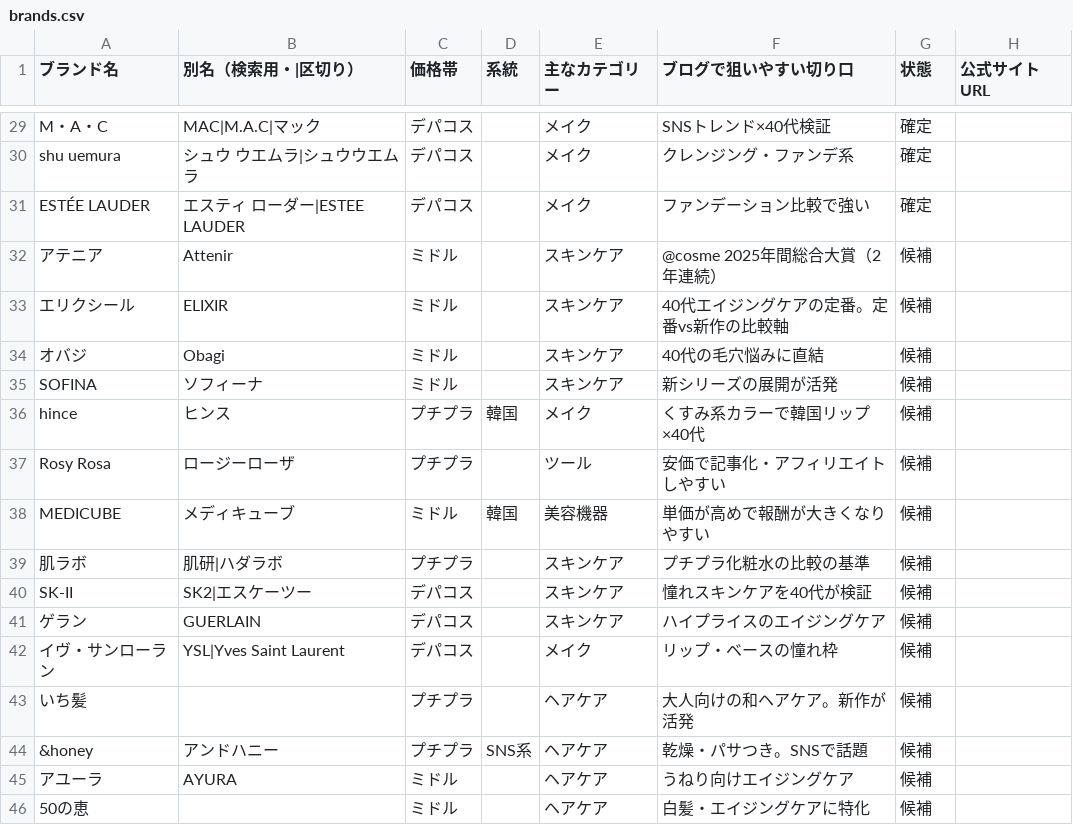
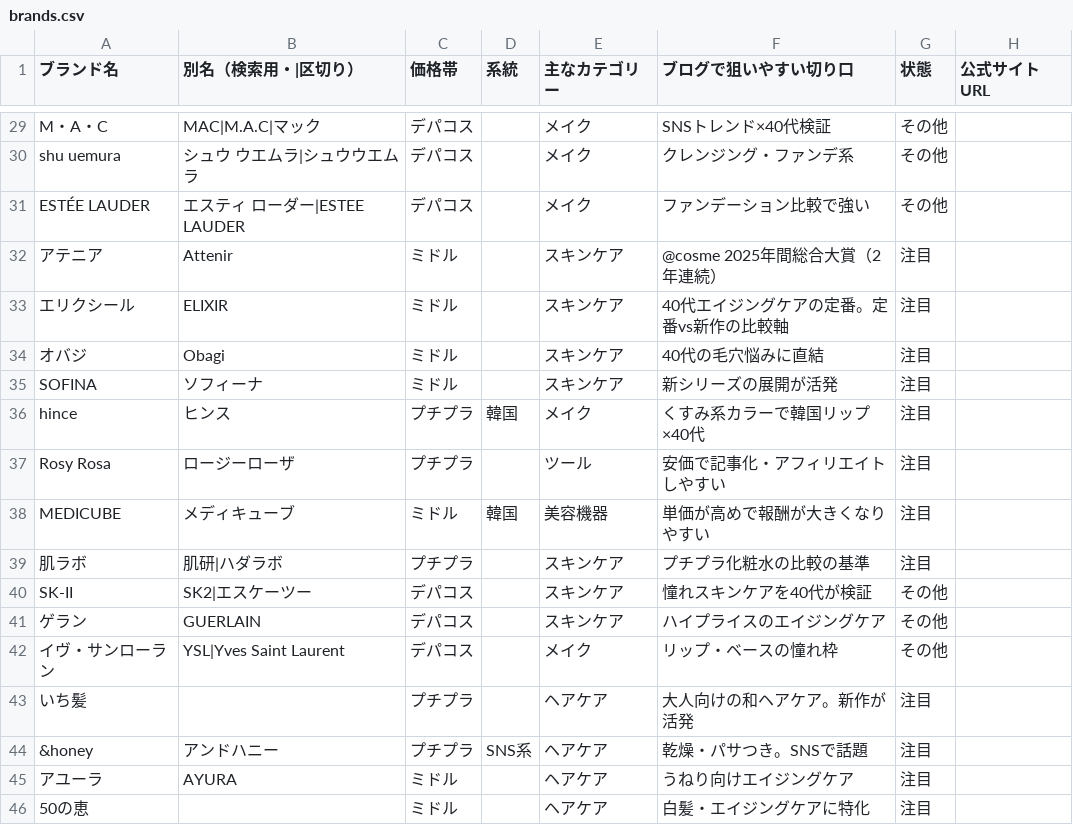
Before and after one commit to naomihashimoto0313-debug/claude-workspeace, a CSV file: data/brands.csv, drawn as a sheet; only a part is shown, gaps mark what is left out; the diff covers the shown part only; the diff names each change by its address in the sheet, - before the commit and + after, or states it on an @@ line.

```diff
--- a/data/brands.csv
+++ b/data/brands.csv
-G29:G31 (状態): 確定
+G29:G31 (状態): その他
-G32:G39 (状態): 候補
+G32:G39 (状態): 注目
-G40:G42 (状態): 候補
+G40:G42 (状態): その他
-G43:G46 (状態): 候補
+G43:G46 (状態): 注目
```
Also changed, not shown: 27 edited cells elsewhere in this file, 1 other file.
